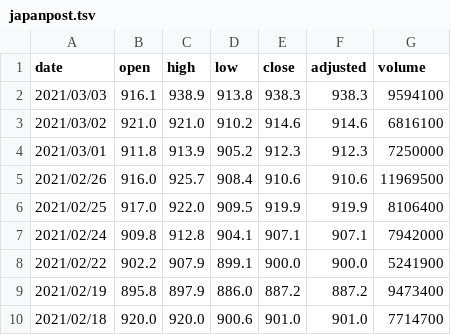
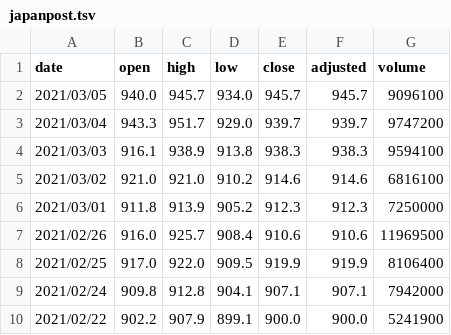
Before and after one commit to dfkim/react-app, a TSV file: japanpost.tsv, drawn as a sheet; only a part is shown; the shorter side is filled out with more unchanged rows.

Commit message:
update test data

```diff
--- a/japanpost.tsv
+++ b/japanpost.tsv
@@ -1,2 +1,4 @@
 date	open	high	low	close	adjusted	volume
+2021/03/05	940.0	945.7	934.0	945.7	945.7	9096100
+2021/03/04	943.3	951.7	929.0	939.7	939.7	9747200
 2021/03/03	916.1	938.9	913.8	938.3	938.3	9594100
```
